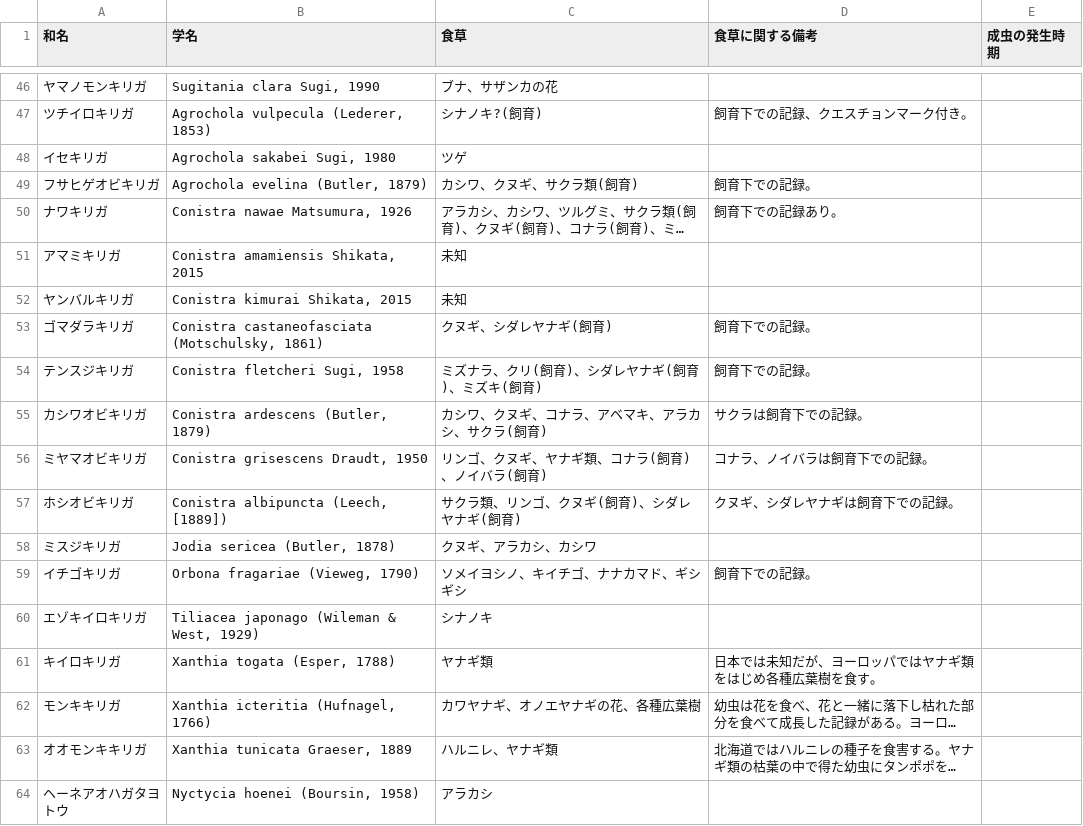
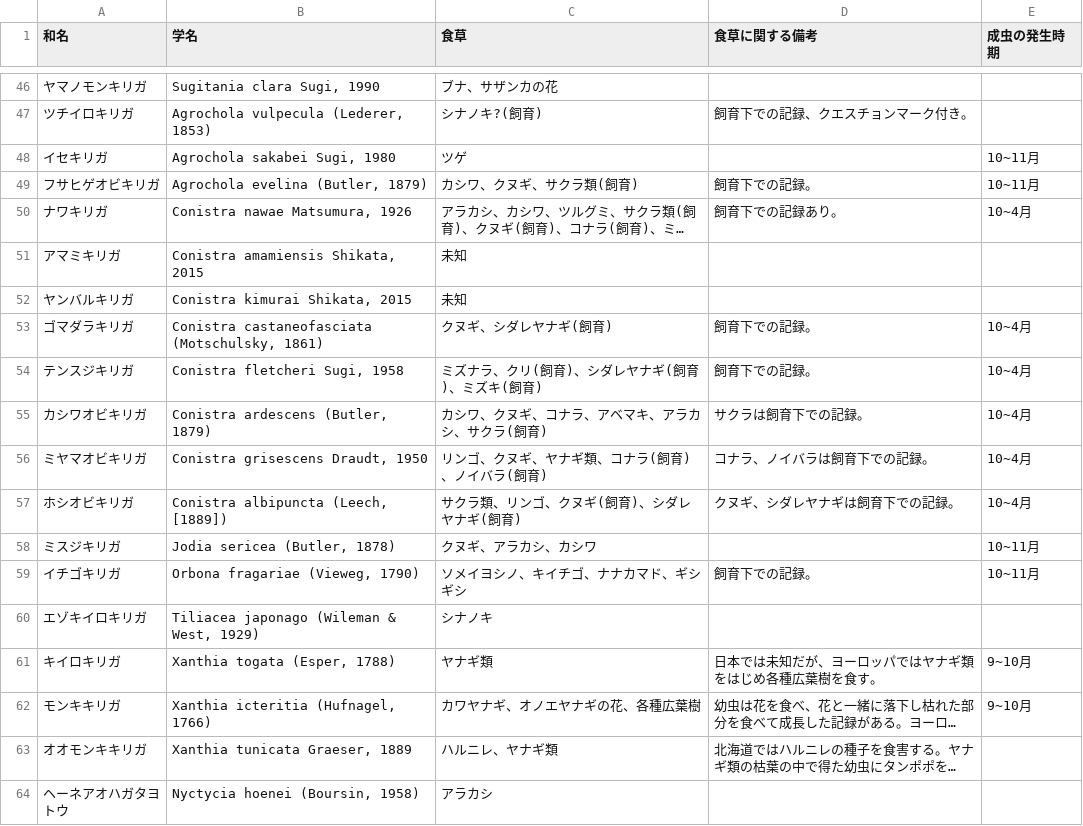
Before and after one commit to orau98/orau98.github.io, a CSV file: dist/日本のキリガ.csv, drawn as a sheet; only a part is shown, gaps mark what is left out; long unchanged cells end in …; the diff names each change by its address in the sheet, - before the commit and + after, or states it on an @@ line.

```diff
--- a/dist/日本のキリガ.csv
+++ b/dist/日本のキリガ.csv
-E48:E49 (成虫の発生時期): (empty)
+E48:E49 (成虫の発生時期): 10~11月
-E50 (成虫の発生時期): (empty)
+E50 (成虫の発生時期): 10~4月
-E53:E57 (成虫の発生時期): (empty)
+E53:E57 (成虫の発生時期): 10~4月
-E58:E59 (成虫の発生時期): (empty)
+E58:E59 (成虫の発生時期): 10~11月
-E61:E62 (成虫の発生時期): (empty)
+E61:E62 (成虫の発生時期): 9~10月
```
Also changed, not shown: public/日本のキリガ.csv, 5 other files.
